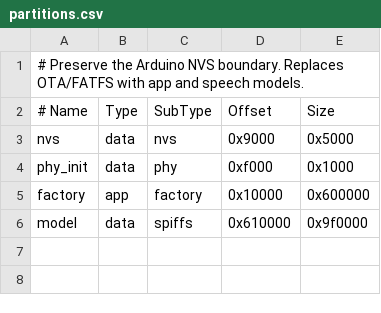
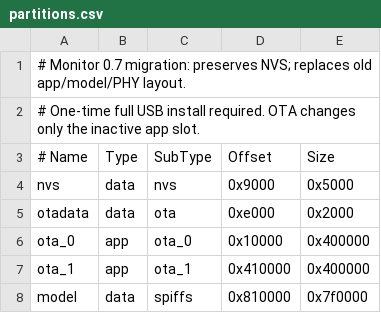
Before and after one commit to cmwen/FNK0104B, a CSV file: apps/codex-monitor/partitions.csv, drawn as a sheet.

Commit message:
Enable HTTPS OTA for Codex monitor

```diff
--- a/apps/codex-monitor/partitions.csv
+++ b/apps/codex-monitor/partitions.csv
@@ -1,6 +1,8 @@
-# Preserve the Arduino NVS boundary. Replaces OTA/FATFS with app and speech models.
+# Monitor 0.7 migration: preserves NVS; replaces old app/model/PHY layout.
+# One-time full USB install required. OTA changes only the inactive app slot.
 # Name, Type, SubType, Offset, Size
 nvs,data,nvs,0x9000,0x5000
-phy_init,data,phy,0xf000,0x1000
-factory,app,factory,0x10000,0x600000
-model,data,spiffs,0x610000,0x9f0000
+otadata,data,ota,0xe000,0x2000
+ota_0,app,ota_0,0x10000,0x400000
+ota_1,app,ota_1,0x410000,0x400000
+model,data,spiffs,0x810000,0x7f0000
```
Also changed, not shown: 31 other files.
